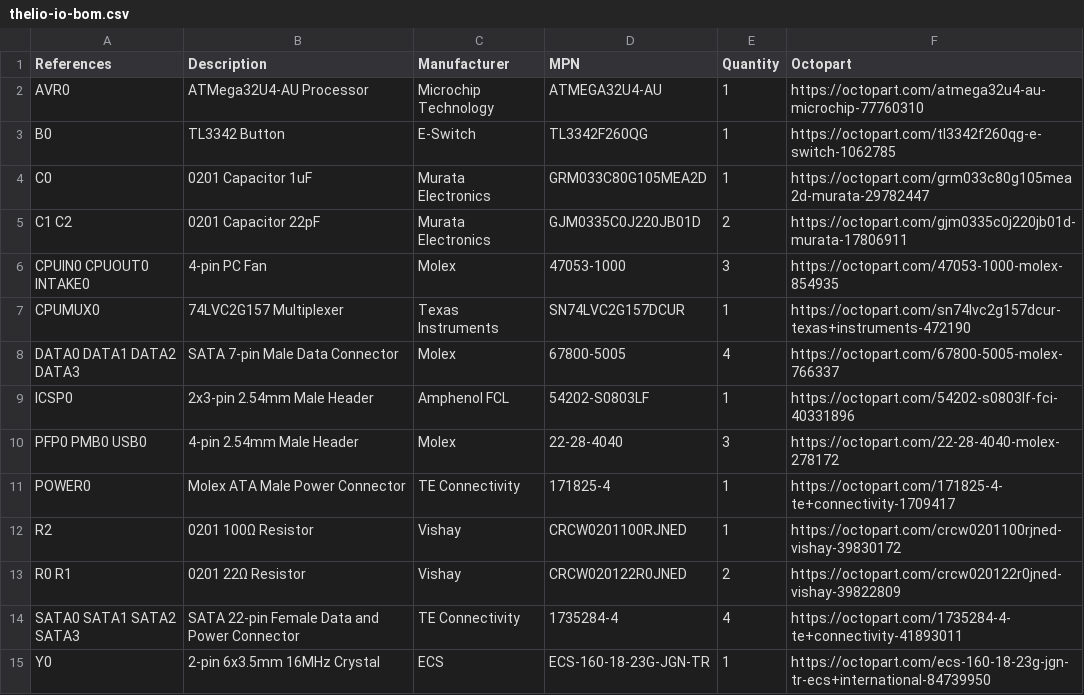
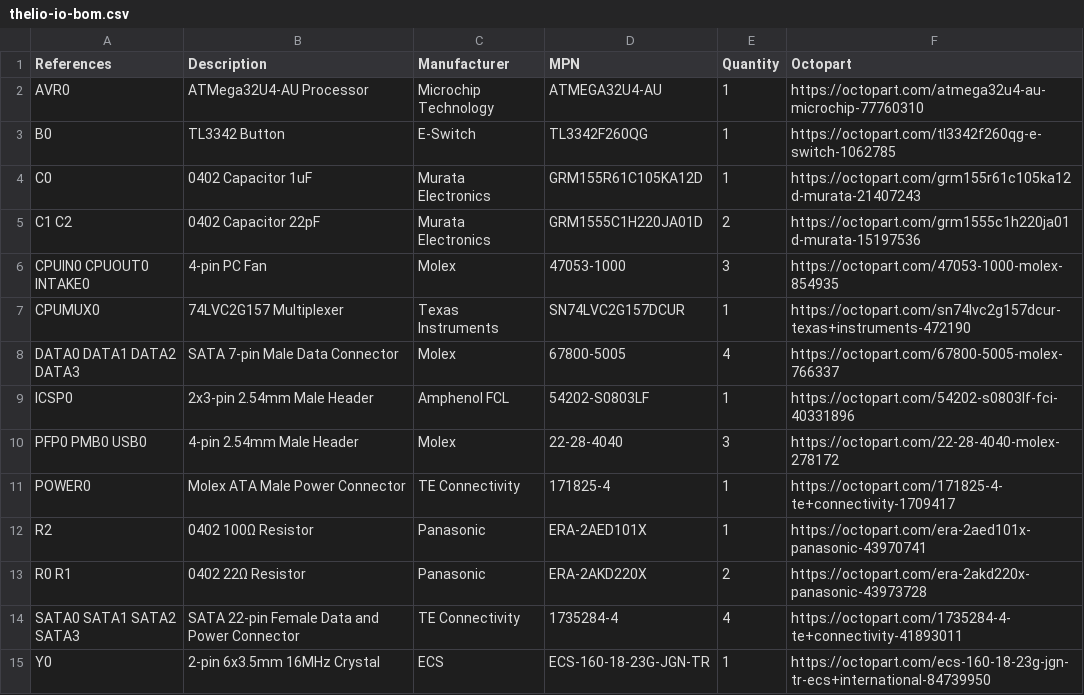
Before and after one commit to system76/thelio-io-output, a CSV file: hardware/thelio-io-bom.csv, drawn as a sheet.

Commit message:
Update thelio-io design

```diff
--- a/hardware/thelio-io-bom.csv
+++ b/hardware/thelio-io-bom.csv
@@ -3,4 +3,4 @@ AVR0,ATMega32U4-AU Processor,Microchip Technology,ATMEGA32U4-AU,1,https://octopa
 B0,TL3342 Button,E-Switch,TL3342F260QG,1,https://octopart.com/tl3342f260qg-e-switch-1062785
-C0,0201 Capacitor 1uF,Murata Electronics,GRM033C80G105MEA2D,1,https://octopart.com/grm033c80g105mea2d-murata-29782447
-C1 C2,0201 Capacitor 22pF,Murata Electronics,GJM0335C0J220JB01D,2,https://octopart.com/gjm0335c0j220jb01d-murata-17806911
+C0,0402 Capacitor 1uF,Murata Electronics,GRM155R61C105KA12D,1,https://octopart.com/grm155r61c105ka12d-murata-21407243
+C1 C2,0402 Capacitor 22pF,Murata Electronics,GRM1555C1H220JA01D,2,https://octopart.com/grm1555c1h220ja01d-murata-15197536
 CPUIN0 CPUOUT0 INTAKE0,4-pin PC Fan,Molex,47053-1000,3,https://octopart.com/47053-1000-molex-854935
@@ -11,4 +11,4 @@ PFP0 PMB0 USB0,4-pin 2.54mm Male Header,Molex,22-28-4040,3,https://octopart.com/
 POWER0,Molex ATA Male Power Connector,TE Connectivity,171825-4,1,https://octopart.com/171825-4-te+connectivity-1709417
-R2,0201 100Ω Resistor,Vishay,CRCW0201100RJNED,1,https://octopart.com/crcw0201100rjned-vishay-39830172
-R0 R1,0201 22Ω Resistor,Vishay,CRCW020122R0JNED,2,https://octopart.com/crcw020122r0jned-vishay-39822809
+R2,0402 100Ω Resistor,Panasonic,ERA-2AED101X,1,https://octopart.com/era-2aed101x-panasonic-43970741
+R0 R1,0402 22Ω Resistor,Panasonic,ERA-2AKD220X,2,https://octopart.com/era-2akd220x-panasonic-43973728
 SATA0 SATA1 SATA2 SATA3,SATA 22-pin Female Data and Power Connector,TE Connectivity,1735284-4,4,https://octopart.com/1735284-4-te+connectivity-41893011
```
Also changed, not shown: 30 other files.
